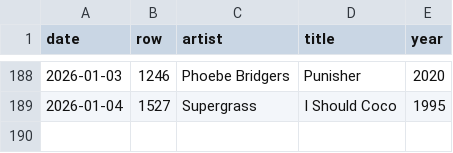
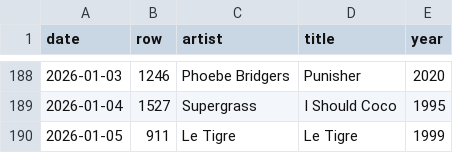
Before and after one commit to jtiala/nowplaying.quest, a CSV file: data/history.csv, drawn as a sheet; only a part is shown, gaps mark what is left out; the diff names each change by its address in the sheet, - before the commit and + after, or states it on an @@ line.

```diff
--- a/data/history.csv
+++ b/data/history.csv
+row 190: 2026-01-05 | 911 | Le Tigre | Le Tigre | 1999
```
Also changed, not shown: 3 other files.
